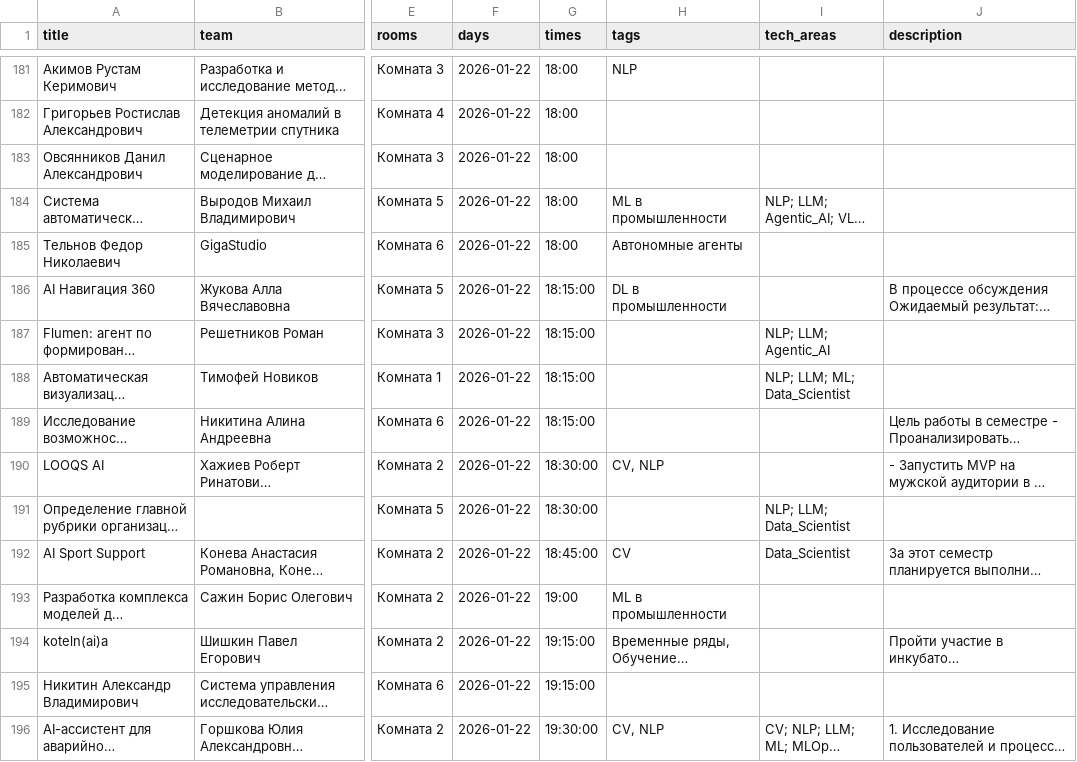
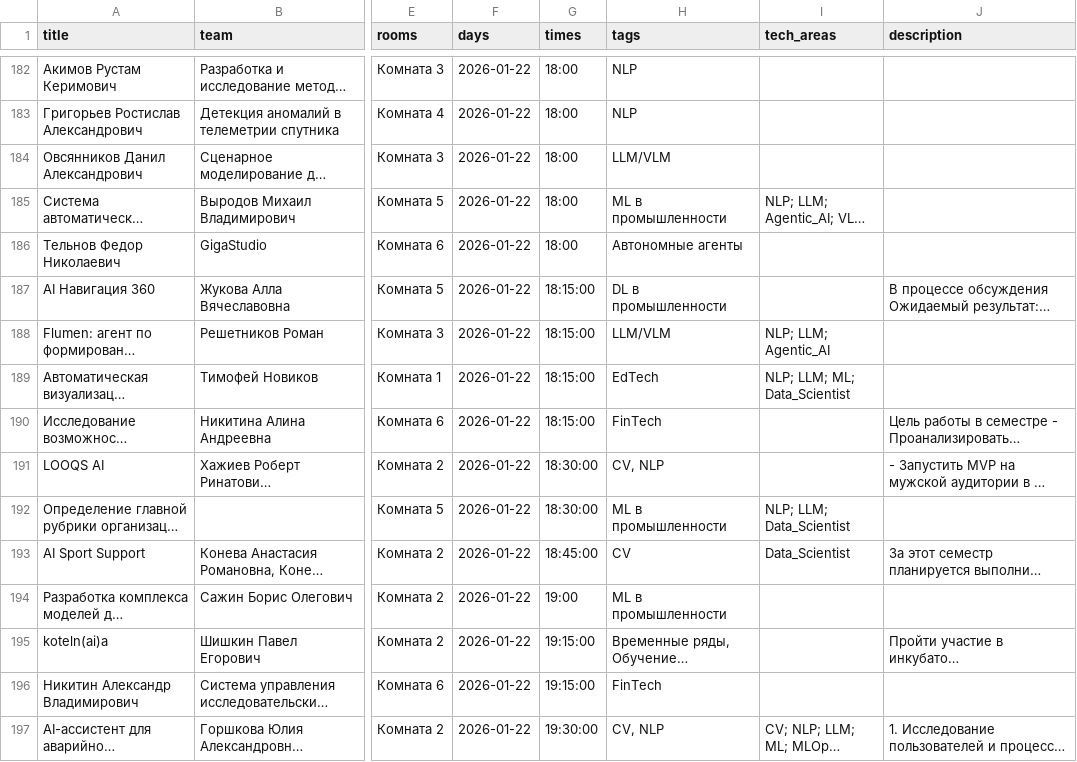
Before and after one commit to demoday-ai/eventai-platform, a CSV file: data/projects_final.csv, drawn as a sheet; only a part is shown, gaps mark what is left out; long unchanged cells end in …; addresses are those after the commit; the diff covers the shown part only; the diff names each change by its address in the sheet, - before the commit and + after, or states it on an @@ line.

```diff
--- a/data/projects_final.csv
+++ b/data/projects_final.csv
-H183 (tags): (empty)
+H183 (tags): NLP
-H184 (tags): (empty)
+H184 (tags): LLM/VLM
-H188 (tags): (empty)
+H188 (tags): LLM/VLM
-H189 (tags): (empty)
+H189 (tags): EdTech
-H190 (tags): (empty)
+H190 (tags): FinTech
-H192 (tags): (empty)
+H192 (tags): ML в промышленности
-H196 (tags): (empty)
+H196 (tags): FinTech
```
Also changed, not shown: 2 added rows, 1 removed row and 151 edited cells elsewhere in this file, 3 other files.
